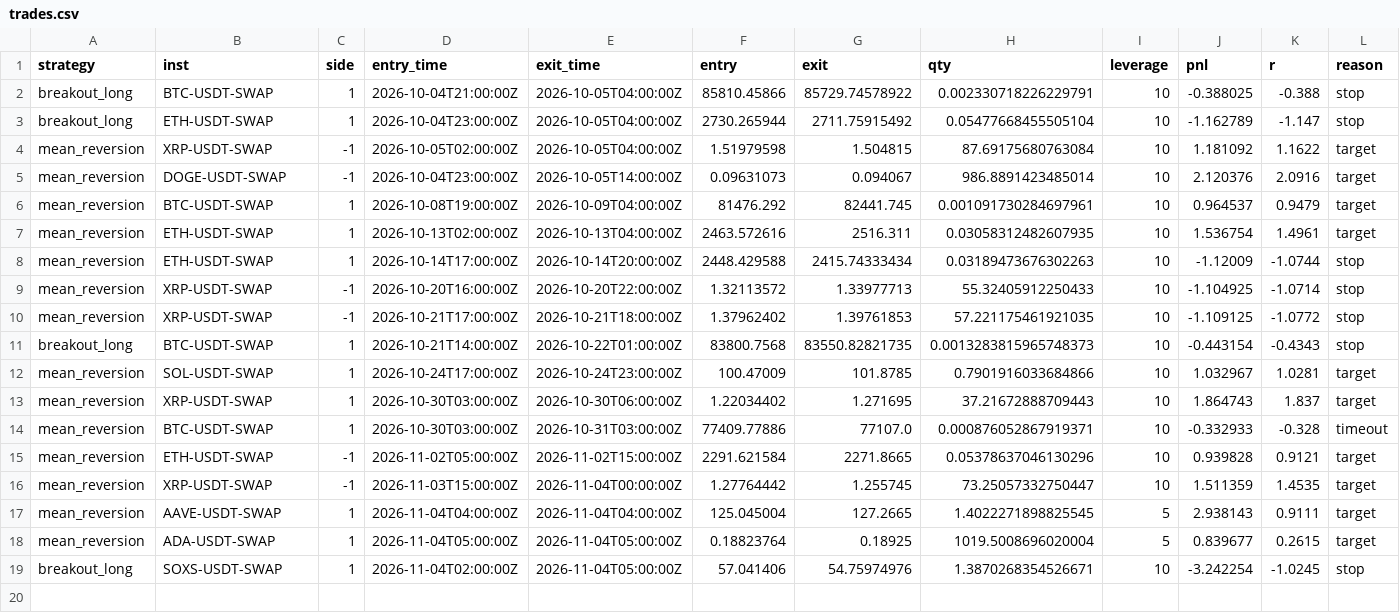
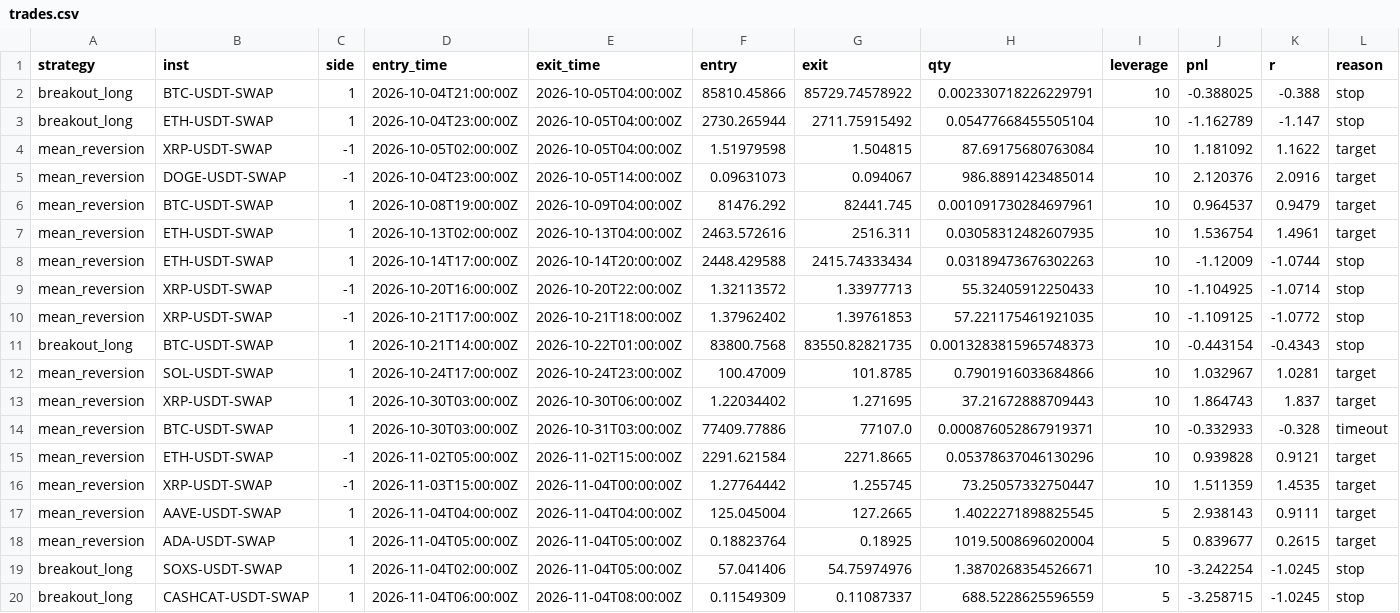
Before and after one commit to modi-cjh/crypto-panel, a CSV file: combined/trades.csv, drawn as a sheet.

```diff
--- a/combined/trades.csv
+++ b/combined/trades.csv
@@ -19 +19,2 @@ mean_reversion,ADA-USDT-SWAP,1,2026-11-04T05:00:00Z,2026-11-04T05:00:00Z,0.18823
 breakout_long,SOXS-USDT-SWAP,1,2026-11-04T02:00:00Z,2026-11-04T05:00:00Z,57.041406,54.75974976,1.3870268354526671,10,-3.242254,-1.0245,stop
+breakout_long,CASHCAT-USDT-SWAP,1,2026-11-04T06:00:00Z,2026-11-04T08:00:00Z,0.11549309,0.11087337,688.5228625596559,5,-3.258715,-1.0245,stop
```
Also changed, not shown: combined/equity.csv, 8 other files.
